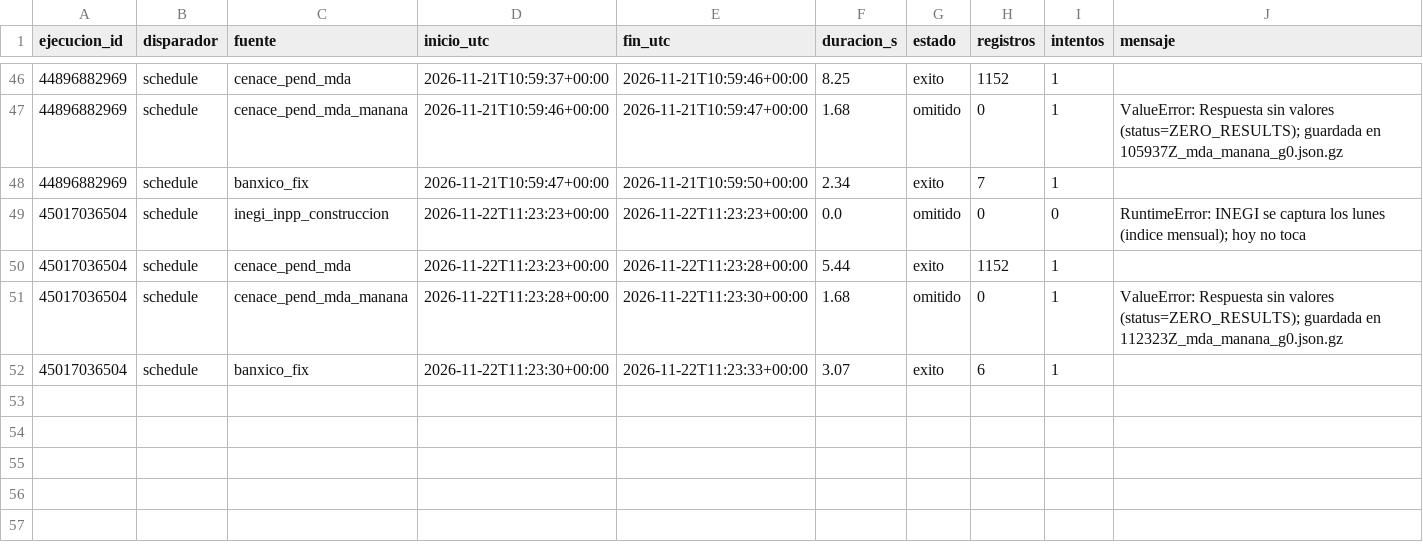
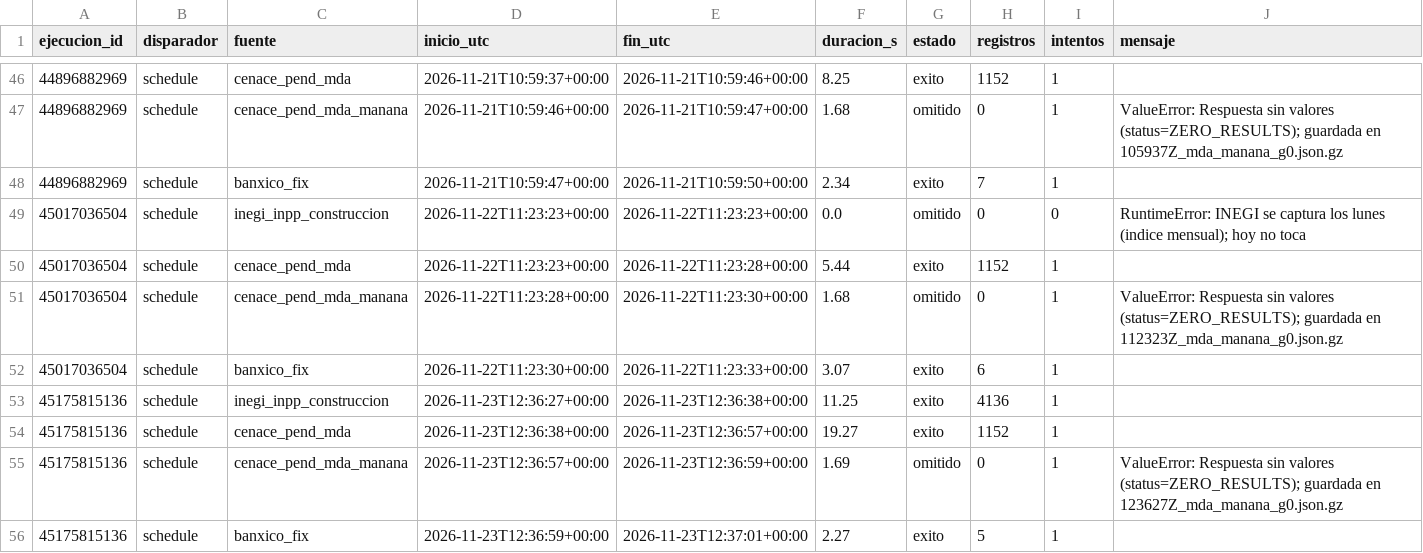
Before and after one commit to 23460521-commits/tdl-observatorio-electrico, a CSV file: calidad/bitacora-captura.csv, drawn as a sheet; only a part is shown, gaps mark what is left out; the diff names each change by its address in the sheet, - before the commit and + after, or states it on an @@ line.

```diff
--- a/calidad/bitacora-captura.csv
+++ b/calidad/bitacora-captura.csv
+row 53: 45175815136 | schedule | inegi_inpp_construccion | 2026-11-23T12:36:27+00:00 | 2026-11-23T12:36:38+00:00 | 11.25 | exito | 4136 | 1
+row 54: 45175815136 | schedule | cenace_pend_mda | 2026-11-23T12:36:38+00:00 | 2026-11-23T12:36:57+00:00 | 19.27 | exito | 1152 | 1
+row 55: 45175815136 | schedule | cenace_pend_mda_manana | 2026-11-23T12:36:57+00:00 | 2026-11-23T12:36:59+00:00 | 1.69 | omitido | 0 | 1 | ValueError: Respuesta sin valores (status=ZERO_RESULTS); guardada en 123627Z_mda_manana_g0.json.gz
+row 56: 45175815136 | schedule | banxico_fix | 2026-11-23T12:36:59+00:00 | 2026-11-23T12:37:01+00:00 | 2.27 | exito | 5 | 1
```
Also changed, not shown: calidad/bitacora-pipeline.csv, 18 other files.
